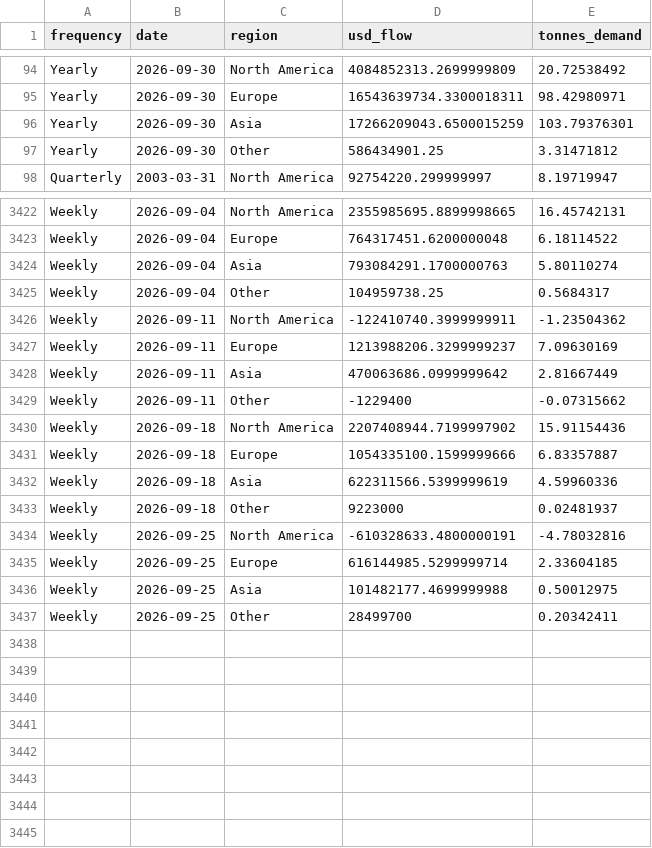
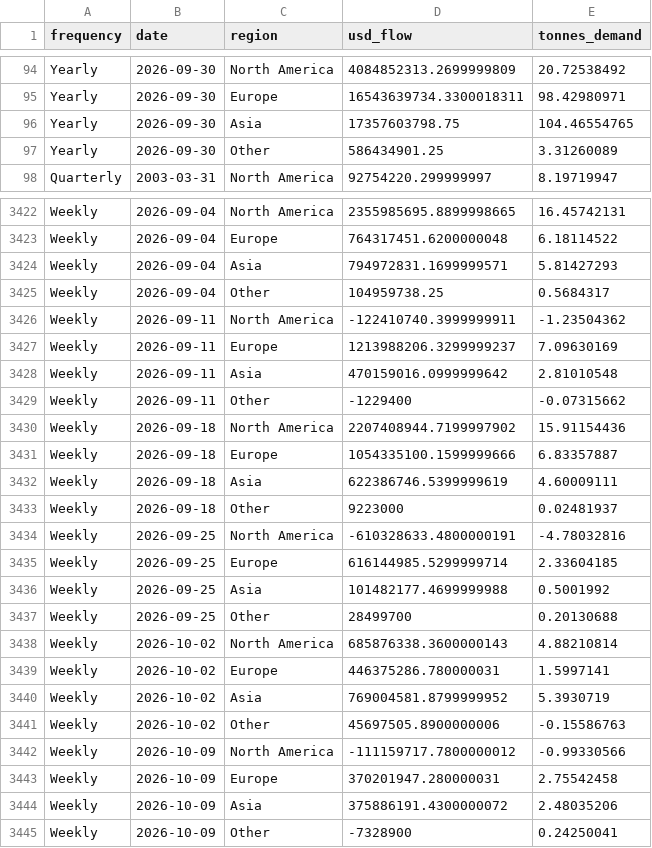
Before and after one commit to qrq3838/gold-market-monitor, a CSV file: data/gold_etf_flows_by_region.csv, drawn as a sheet; only a part is shown, gaps mark what is left out; the diff covers the shown part only.

```diff
--- a/data/gold_etf_flows_by_region.csv
+++ b/data/gold_etf_flows_by_region.csv
@@ -95,4 +95,4 @@ Yearly,2026-09-30,North America,4084852313.2699999809,20.72538492
 Yearly,2026-09-30,Europe,16543639734.3300018311,98.42980971
-Yearly,2026-09-30,Asia,17266209043.6500015259,103.79376301
-Yearly,2026-09-30,Other,586434901.25,3.31471812
+Yearly,2026-09-30,Asia,17357603798.75,104.46554765
+Yearly,2026-09-30,Other,586434901.25,3.31260089
 Quarterly,2003-03-31,North America,92754220.299999997,8.19719947
@@ -3423,3 +3423,3 @@ Weekly,2026-09-04,North America,2355985695.8899998665,16.45742131
 Weekly,2026-09-04,Europe,764317451.6200000048,6.18114522
-Weekly,2026-09-04,Asia,793084291.1700000763,5.80110274
+Weekly,2026-09-04,Asia,794972831.1699999571,5.81427293
 Weekly,2026-09-04,Other,104959738.25,0.5684317
@@ -3427,3 +3427,3 @@ Weekly,2026-09-11,North America,-122410740.3999999911,-1.23504362
 Weekly,2026-09-11,Europe,1213988206.3299999237,7.09630169
-Weekly,2026-09-11,Asia,470063686.0999999642,2.81667449
+Weekly,2026-09-11,Asia,470159016.0999999642,2.81010548
 Weekly,2026-09-11,Other,-1229400,-0.07315662
@@ -3431,3 +3431,3 @@ Weekly,2026-09-18,North America,2207408944.7199997902,15.91154436
 Weekly,2026-09-18,Europe,1054335100.1599999666,6.83357887
-Weekly,2026-09-18,Asia,622311566.5399999619,4.59960336
+Weekly,2026-09-18,Asia,622386746.5399999619,4.60009111
 Weekly,2026-09-18,Other,9223000,0.02481937
@@ -3435,3 +3435,11 @@ Weekly,2026-09-25,North America,-610328633.4800000191,-4.78032816
 Weekly,2026-09-25,Europe,616144985.5299999714,2.33604185
-Weekly,2026-09-25,Asia,101482177.4699999988,0.50012975
-Weekly,2026-09-25,Other,28499700,0.20342411
+Weekly,2026-09-25,Asia,101482177.4699999988,0.5001992
+Weekly,2026-09-25,Other,28499700,0.20130688
+Weekly,2026-10-02,North America,685876338.3600000143,4.88210814
+Weekly,2026-10-02,Europe,446375286.780000031,1.5997141
+Weekly,2026-10-02,Asia,769004581.8799999952,5.3930719
+Weekly,2026-10-02,Other,45697505.8900000006,-0.15586763
+Weekly,2026-10-09,North America,-111159717.7800000012,-0.99330566
+Weekly,2026-10-09,Europe,370201947.280000031,2.75542458
+Weekly,2026-10-09,Asia,375886191.4300000072,2.48035206
+Weekly,2026-10-09,Other,-7328900,0.24250041
```
Also changed, not shown: 8 edited cells elsewhere in this file, data/comex_gold_futures.csv, data/gold_etf_holdings_by_region.csv, 3 other files.
